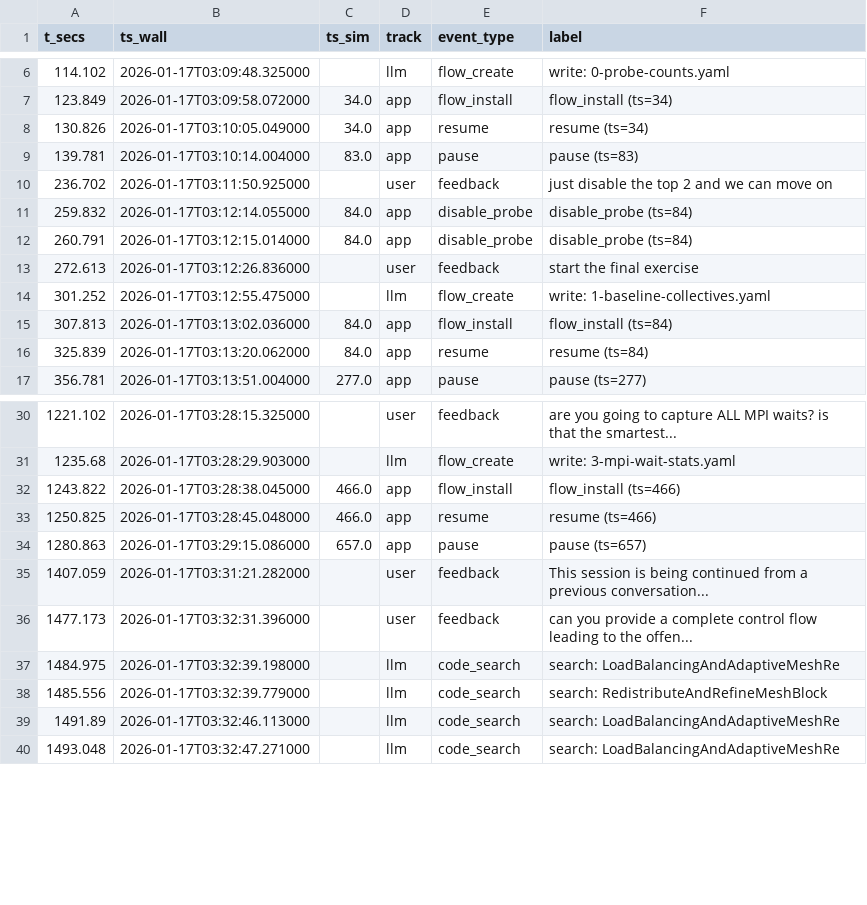
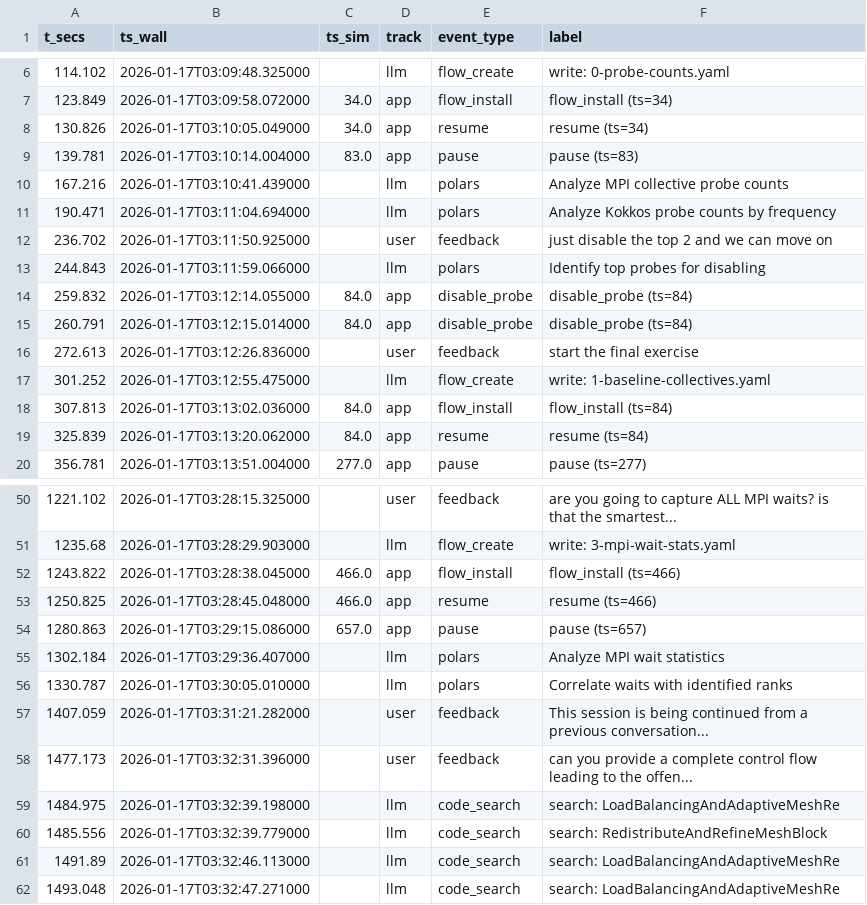
Before and after one commit to anku94/orca-utils, a CSV file: orca-scripts/tau-analysis/data/agentic-data/timeline_events.csv, drawn as a sheet; only a part is shown, gaps mark what is left out; the diff covers the shown part only; the diff names each change by its address in the sheet, - before the commit and + after, or states it on an @@ line.

Commit message:
Add polars events to agentic timeline

```diff
--- a/orca-scripts/tau-analysis/data/agentic-data/timeline_events.csv
+++ b/orca-scripts/tau-analysis/data/agentic-data/timeline_events.csv
+row 10: 167.216 | 2026-01-17T03:10:41.439000 |  | llm | polars | Analyze MPI collective probe counts
+row 11: 190.471 | 2026-01-17T03:11:04.694000 |  | llm | polars | Analyze Kokkos probe counts by frequency
+row 13: 244.843 | 2026-01-17T03:11:59.066000 |  | llm | polars | Identify top probes for disabling
+row 55: 1302.184 | 2026-01-17T03:29:36.407000 |  | llm | polars | Analyze MPI wait statistics
+row 56: 1330.787 | 2026-01-17T03:30:05.010000 |  | llm | polars | Correlate waits with identified ranks
```
Also changed, not shown: 17 added rows elsewhere in this file, 2 other files.
